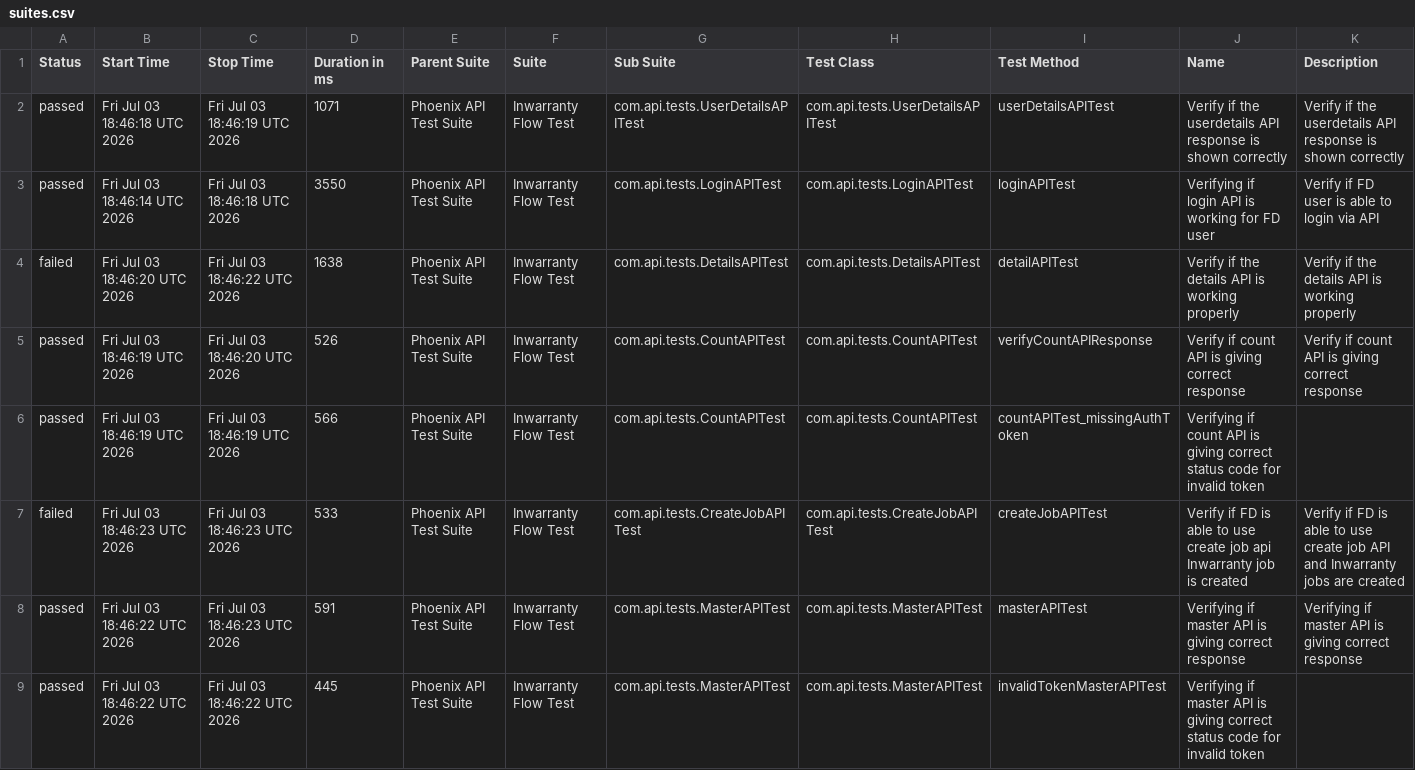
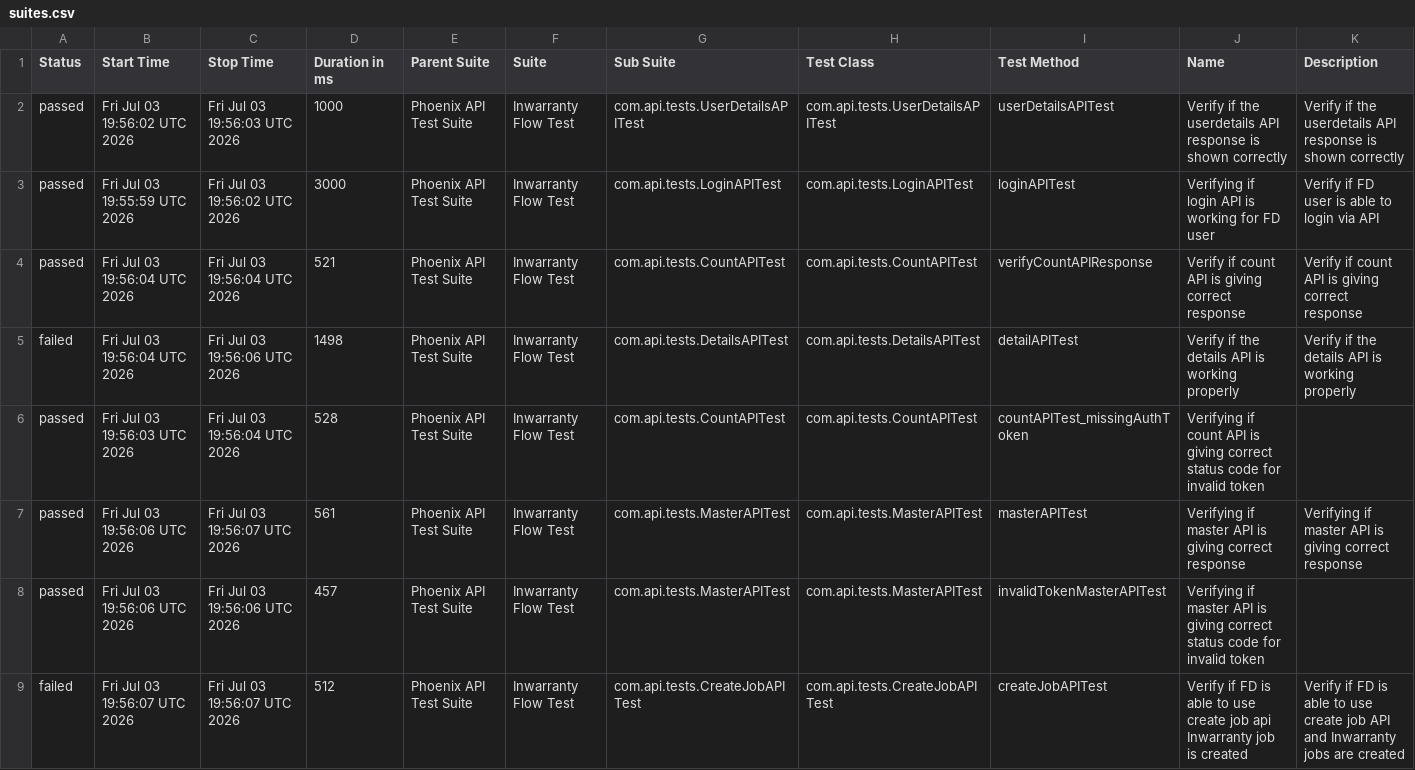
Before and after one commit to Zulminan/PhoenixTestAutomationFramework, a CSV file: data/suites.csv, drawn as a sheet.

```diff
--- a/data/suites.csv
+++ b/data/suites.csv
@@ -1,9 +1,9 @@
 "Status","Start Time","Stop Time","Duration in ms","Parent Suite","Suite","Sub Suite","Test Class","Test Method","Name","Description"
-"passed","Fri Jul 03 18:46:18 UTC 2026","Fri Jul 03 18:46:19 UTC 2026","1071","Phoenix API Test Suite","Inwarranty Flow Test","com.api.tests.UserDetailsAPITest","com.api.tests.UserDetailsAPITest","userDetailsAPITest","Verify if the userdetails API response is shown correctly","Verify if the userdetails API response is shown correctly"
-"passed","Fri Jul 03 18:46:14 UTC 2026","Fri Jul 03 18:46:18 UTC 2026","3550","Phoenix API Test Suite","Inwarranty Flow Test","com.api.tests.LoginAPITest","com.api.tests.LoginAPITest","loginAPITest","Verifying if login API is working for FD user","Verify if FD user is able to login via API"
-"failed","Fri Jul 03 18:46:20 UTC 2026","Fri Jul 03 18:46:22 UTC 2026","1638","Phoenix API Test Suite","Inwarranty Flow Test","com.api.tests.DetailsAPITest","com.api.tests.DetailsAPITest","detailAPITest","Verify if the details API is working properly","Verify if the details API is working properly"
-"passed","Fri Jul 03 18:46:19 UTC 2026","Fri Jul 03 18:46:20 UTC 2026","526","Phoenix API Test Suite","Inwarranty Flow Test","com.api.tests.CountAPITest","com.api.tests.CountAPITest","verifyCountAPIResponse","Verify if count API is giving correct response","Verify if count API is giving correct response"
-"passed","Fri Jul 03 18:46:19 UTC 2026","Fri Jul 03 18:46:19 UTC 2026","566","Phoenix API Test Suite","Inwarranty Flow Test","com.api.tests.CountAPITest","com.api.tests.CountAPITest","countAPITest_missingAuthToken","Verifying if count API is giving correct status code for invalid token",""
-"failed","Fri Jul 03 18:46:23 UTC 2026","Fri Jul 03 18:46:23 UTC 2026","533","Phoenix API Test Suite","Inwarranty Flow Test","com.api.tests.CreateJobAPITest","com.api.tests.CreateJobAPITest","createJobAPITest","Verify if FD is able to use create job api Inwarranty job is created","Verify if FD is able to use create job API and Inwarranty jobs are created"
-"passed","Fri Jul 03 18:46:22 UTC 2026","Fri Jul 03 18:46:23 UTC 2026","591","Phoenix API Test Suite","Inwarranty Flow Test","com.api.tests.MasterAPITest","com.api.tests.MasterAPITest","masterAPITest","Verifying if master API is giving correct response","Verifying if master API is giving correct response"
-"passed","Fri Jul 03 18:46:22 UTC 2026","Fri Jul 03 18:46:22 UTC 2026","445","Phoenix API Test Suite","Inwarranty Flow Test","com.api.tests.MasterAPITest","com.api.tests.MasterAPITest","invalidTokenMasterAPITest","Verifying if master API is giving correct status code for invalid token",""
+"passed","Fri Jul 03 19:56:02 UTC 2026","Fri Jul 03 19:56:03 UTC 2026","1000","Phoenix API Test Suite","Inwarranty Flow Test","com.api.tests.UserDetailsAPITest","com.api.tests.UserDetailsAPITest","userDetailsAPITest","Verify if the userdetails API response is shown correctly","Verify if the userdetails API response is shown correctly"
+"passed","Fri Jul 03 19:55:59 UTC 2026","Fri Jul 03 19:56:02 UTC 2026","3000","Phoenix API Test Suite","Inwarranty Flow Test","com.api.tests.LoginAPITest","com.api.tests.LoginAPITest","loginAPITest","Verifying if login API is working for FD user","Verify if FD user is able to login via API"
+"passed","Fri Jul 03 19:56:04 UTC 2026","Fri Jul 03 19:56:04 UTC 2026","521","Phoenix API Test Suite","Inwarranty Flow Test","com.api.tests.CountAPITest","com.api.tests.CountAPITest","verifyCountAPIResponse","Verify if count API is giving correct response","Verify if count API is giving correct response"
+"failed","Fri Jul 03 19:56:04 UTC 2026","Fri Jul 03 19:56:06 UTC 2026","1498","Phoenix API Test Suite","Inwarranty Flow Test","com.api.tests.DetailsAPITest","com.api.tests.DetailsAPITest","detailAPITest","Verify if the details API is working properly","Verify if the details API is working properly"
+"passed","Fri Jul 03 19:56:03 UTC 2026","Fri Jul 03 19:56:04 UTC 2026","528","Phoenix API Test Suite","Inwarranty Flow Test","com.api.tests.CountAPITest","com.api.tests.CountAPITest","countAPITest_missingAuthToken","Verifying if count API is giving correct status code for invalid token",""
+"passed","Fri Jul 03 19:56:06 UTC 2026","Fri Jul 03 19:56:07 UTC 2026","561","Phoenix API Test Suite","Inwarranty Flow Test","com.api.tests.MasterAPITest","com.api.tests.MasterAPITest","masterAPITest","Verifying if master API is giving correct response","Verifying if master API is giving correct response"
+"passed","Fri Jul 03 19:56:06 UTC 2026","Fri Jul 03 19:56:06 UTC 2026","457","Phoenix API Test Suite","Inwarranty Flow Test","com.api.tests.MasterAPITest","com.api.tests.MasterAPITest","invalidTokenMasterAPITest","Verifying if master API is giving correct status code for invalid token",""
+"failed","Fri Jul 03 19:56:07 UTC 2026","Fri Jul 03 19:56:07 UTC 2026","512","Phoenix API Test Suite","Inwarranty Flow Test","com.api.tests.CreateJobAPITest","com.api.tests.CreateJobAPITest","createJobAPITest","Verify if FD is able to use create job api Inwarranty job is created","Verify if FD is able to use create job API and Inwarranty jobs are created"
```
Also changed, not shown: data/behaviors.csv, 50 other files.
